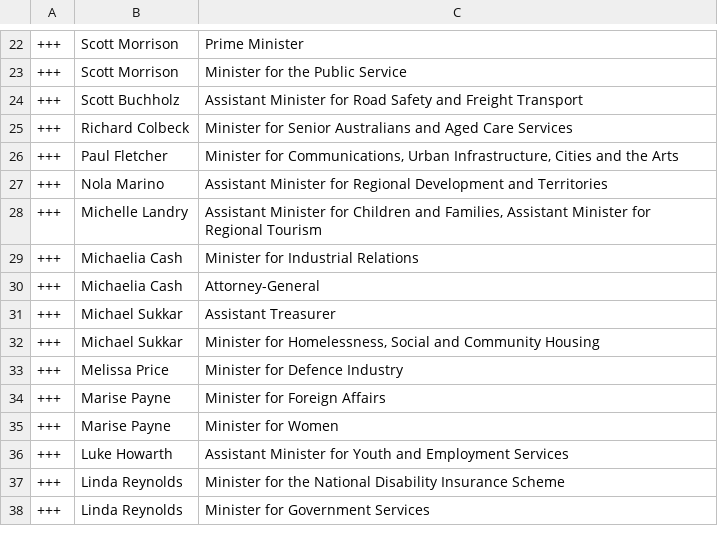
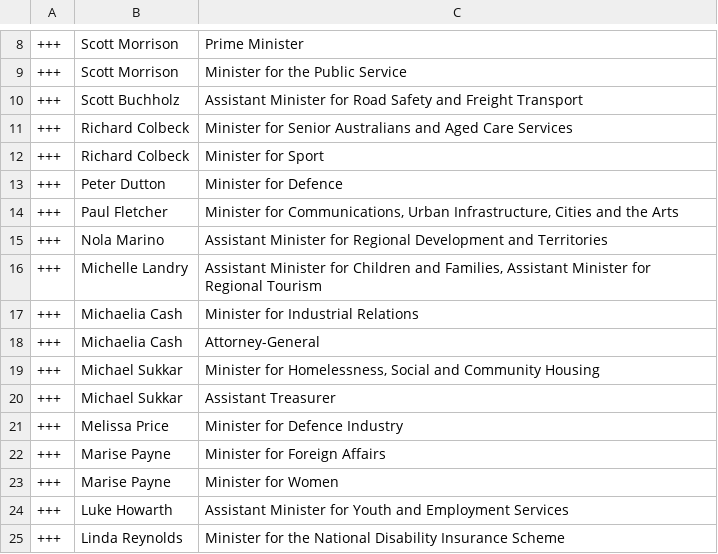
Before and after one commit to every-politician-scrapers/australia-cabinet, a CSV file: data/diff.csv, drawn as a sheet; only a part is shown, gaps mark what is left out; the shorter side is filled out with more unchanged rows; the diff covers the shown part only.

```diff
--- a/data/diff.csv
+++ b/data/diff.csv
@@ -25,2 +11,4 @@
 +++,Richard Colbeck,Minister for Senior Australians and Aged Care Services
++++,Richard Colbeck,Minister for Sport
++++,Peter Dutton,Minister for Defence
 +++,Paul Fletcher,"Minister for Communications, Urban Infrastructure, Cities and the Arts"
@@ -30,4 +18,4 @@
 +++,Michaelia Cash,Attorney-General
++++,Michael Sukkar,"Minister for Homelessness, Social and Community Housing"
 +++,Michael Sukkar,Assistant Treasurer
-+++,Michael Sukkar,"Minister for Homelessness, Social and Community Housing"
 +++,Melissa Price,Minister for Defence Industry
```
Also changed, not shown: 2 added rows, 16 removed rows and 2 moved rows elsewhere in this file, data/wikidata.csv.
